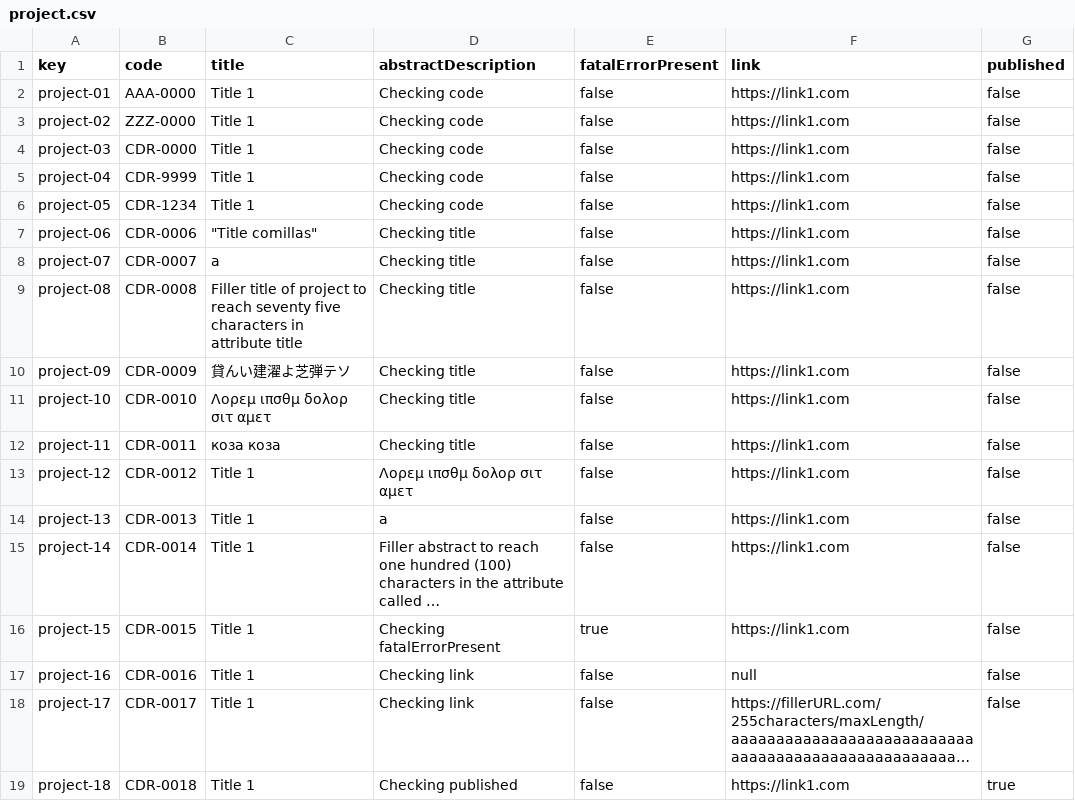
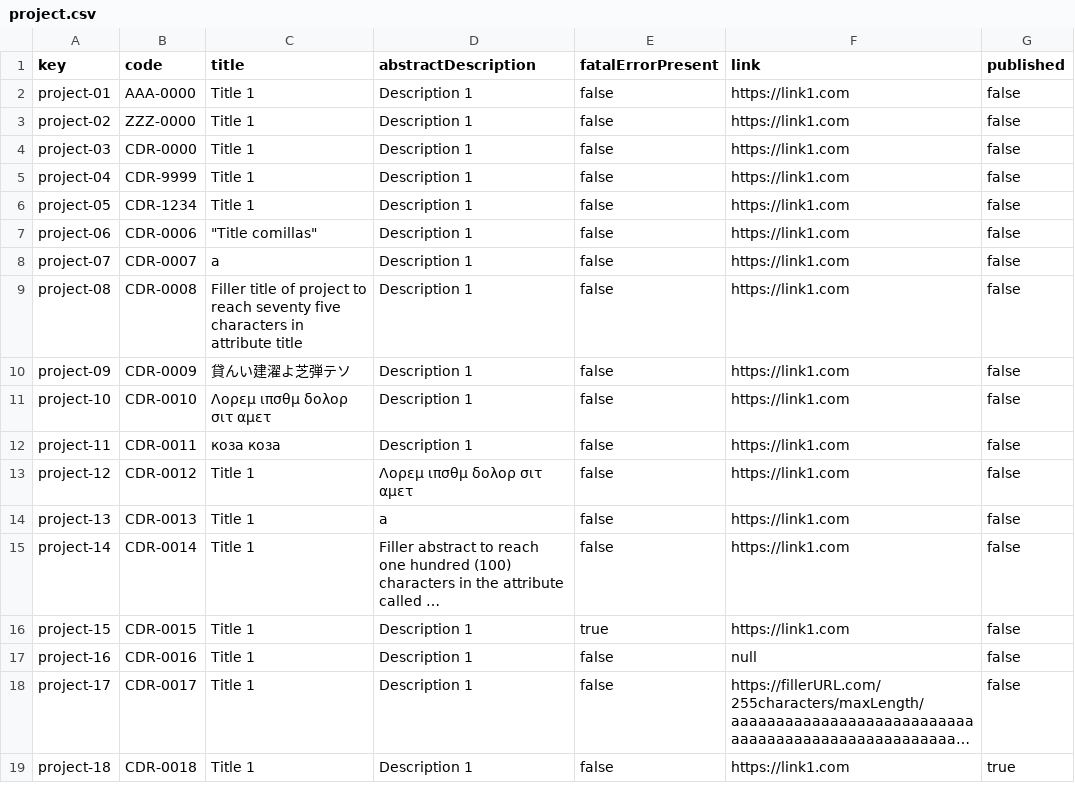
Before and after one commit to rafcasceb/Acme-SF-D04, a CSV file: src/main/webapp/WEB-INF/resources/sample-data/project.csv, drawn as a sheet; long unchanged cells end in …; the diff names each change by its address in the sheet, - before the commit and + after, or states it on an @@ line.

```diff
--- a/src/main/webapp/WEB-INF/resources/sample-data/project.csv
+++ b/src/main/webapp/WEB-INF/resources/sample-data/project.csv
-D2:D6 (abstractDescription): Checking code
+D2:D6 (abstractDescription): Description 1
-D7:D12 (abstractDescription): Checking title
+D7:D12 (abstractDescription): Description 1
-D16 (abstractDescription): Checking fatalErrorPresent
+D16 (abstractDescription): Description 1
-D17:D18 (abstractDescription): Checking link
+D17:D18 (abstractDescription): Description 1
-D19 (abstractDescription): Checking published
+D19 (abstractDescription): Description 1
```
Also changed, not shown: src/main/webapp/WEB-INF/resources/sample-data/user-story.csv.
